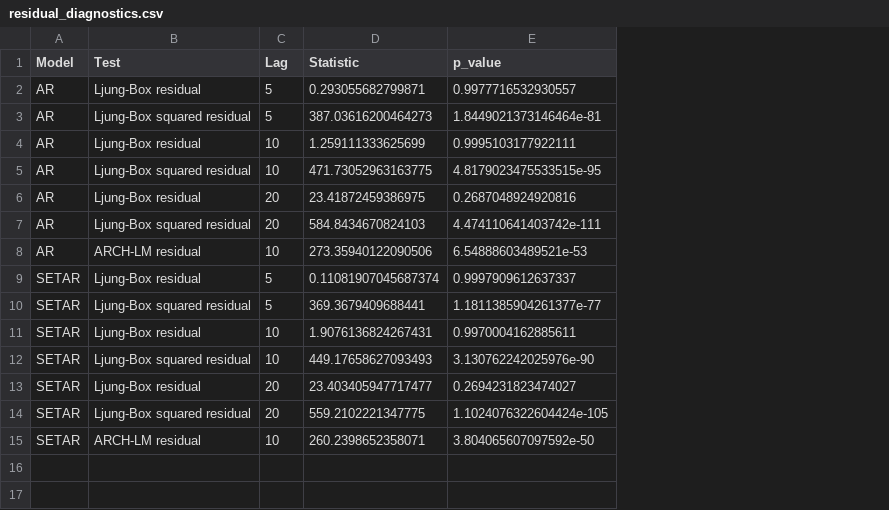
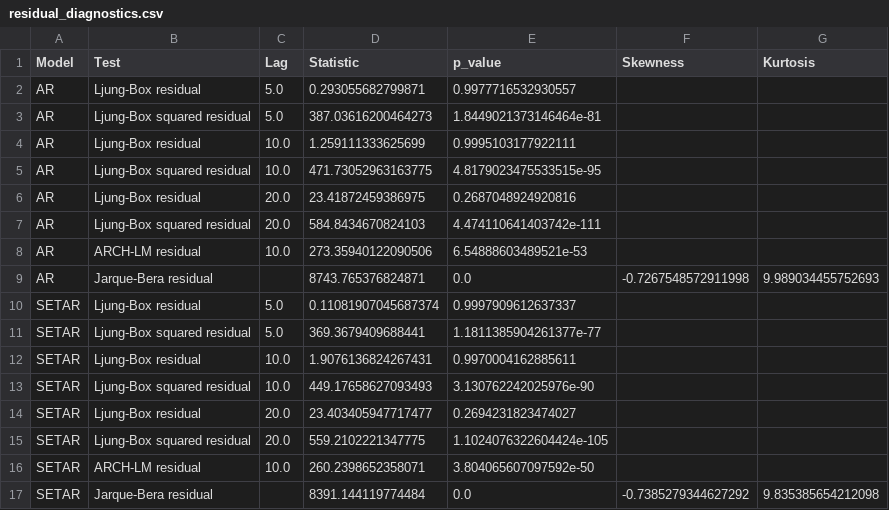
Before and after one commit to tongtu2204/topic_2, a CSV file: results/setar_tar/residual_diagnostics.csv, drawn as a sheet; addresses are those after the commit; the diff names each change by its address in the sheet, - before the commit and + after, or states it on an @@ line.

```diff
--- a/results/setar_tar/residual_diagnostics.csv
+++ b/results/setar_tar/residual_diagnostics.csv
+column F (Skewness), empty
+column G (Kurtosis), empty
-C2:C3 (Lag): 5
+C2:C3 (Lag): 5.0
-C4:C5 (Lag): 10
+C4:C5 (Lag): 10.0
-C6:C7 (Lag): 20
+C6:C7 (Lag): 20.0
-C8 (Lag): 10
+C8 (Lag): 10.0
+row 9: AR | Jarque-Bera residual |  | 8743.765376824871 | 0.0 | -0.7267548572911998 | 9.989034455752693
-C10:C11 (Lag): 5
+C10:C11 (Lag): 5.0
-C12:C13 (Lag): 10
+C12:C13 (Lag): 10.0
-C14:C15 (Lag): 20
+C14:C15 (Lag): 20.0
-C16 (Lag): 10
+C16 (Lag): 10.0
+row 17: SETAR | Jarque-Bera residual |  | 8391.144119774484 | 0.0 | -0.7385279344627292 | 9.835385654212098
```
Also changed, not shown: results/setar_tar/forecast_metrics.csv, 13 other files.
